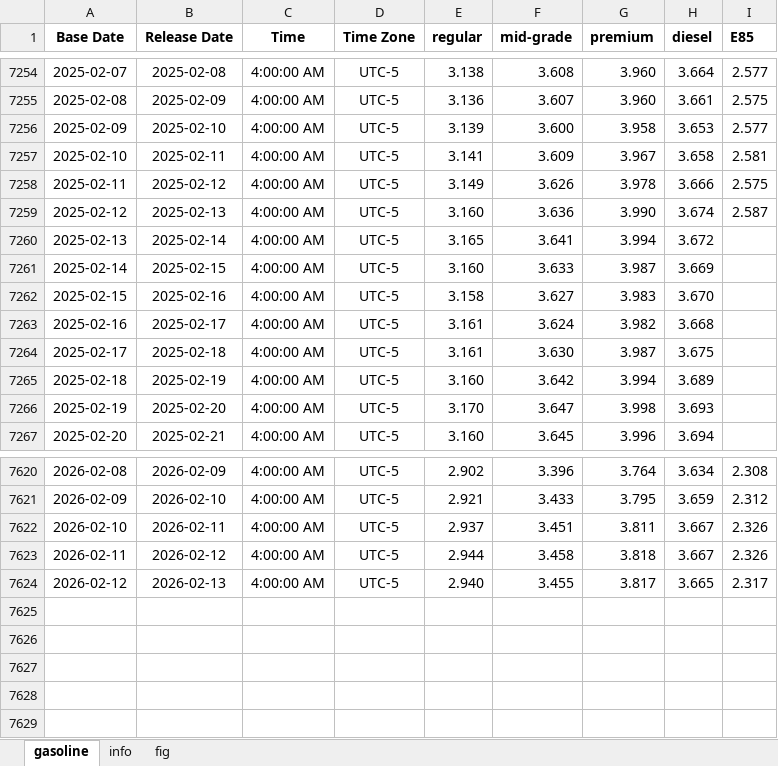
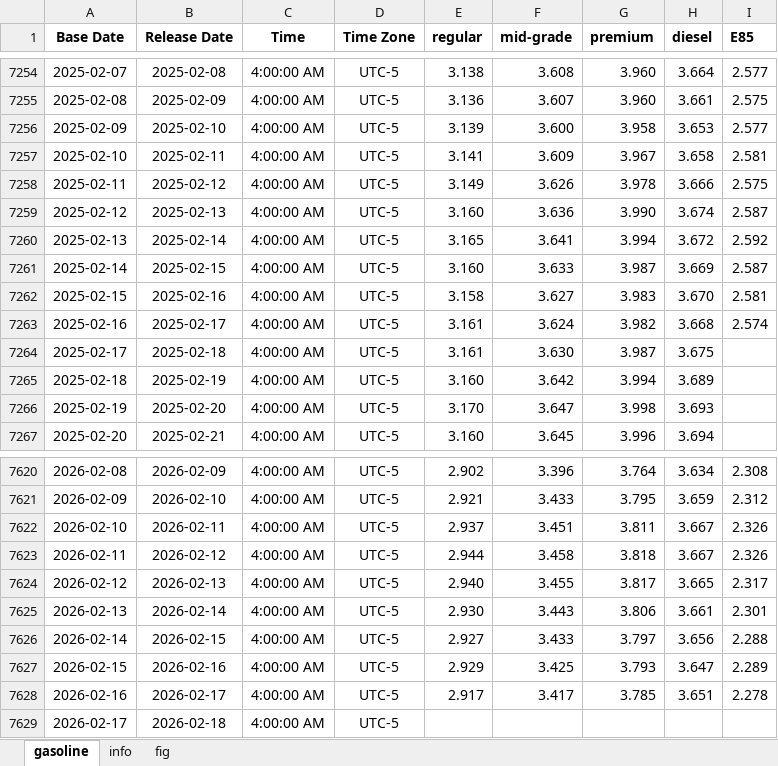
Before and after one commit to Tommylee1013/AlternativeData, an Excel workbook: data/commodity/AAA Gasoline.xlsx, sheet gasoline, drawn as a sheet; only a part is shown, gaps mark what is left out; values as stored, in another font and other column widths than the file's, no borders; the diff names each change by its address in the sheet, - before the commit and + after, or states it on an @@ line.

Commit message:
data Update (2026/02/18)

```diff
--- a/data/commodity/AAA Gasoline.xlsx (sheet gasoline)
+++ b/data/commodity/AAA Gasoline.xlsx (sheet gasoline)
-I7260 (E85): (empty)
+I7260 (E85): 2.592
-I7261 (E85): (empty)
+I7261 (E85): 2.587
-I7262 (E85): (empty)
+I7262 (E85): 2.581
-I7263 (E85): (empty)
+I7263 (E85): 2.574
+row 7625: 2026-02-13 | 2026-02-14 | 4:00:00 AM | UTC-5 | 2.930 | 3.443 | 3.806 | 3.661 | 2.301
+row 7626: 2026-02-14 | 2026-02-15 | 4:00:00 AM | UTC-5 | 2.927 | 3.433 | 3.797 | 3.656 | 2.288
+row 7627: 2026-02-15 | 2026-02-16 | 4:00:00 AM | UTC-5 | 2.929 | 3.425 | 3.793 | 3.647 | 2.289
+row 7628: 2026-02-16 | 2026-02-17 | 4:00:00 AM | UTC-5 | 2.917 | 3.417 | 3.785 | 3.651 | 2.278
+row 7629: 2026-02-17 | 2026-02-18 | 4:00:00 AM | UTC-5
```
Also changed, not shown: charts or pictures, data/freight/Baltic air freight index.xlsx, data/freight/US Rail Traffic.xlsx, 1 other file.
